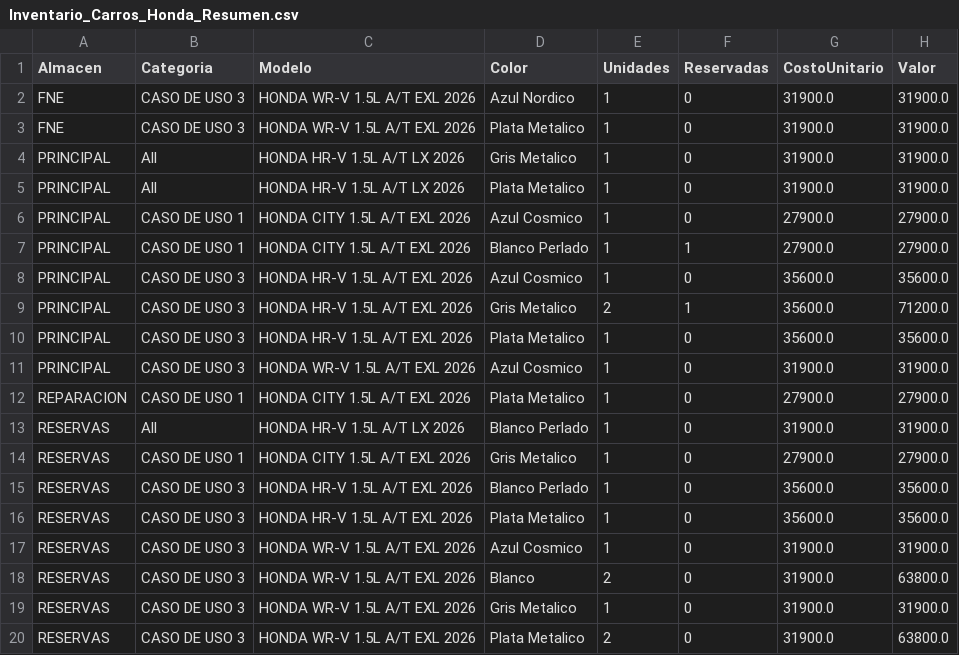
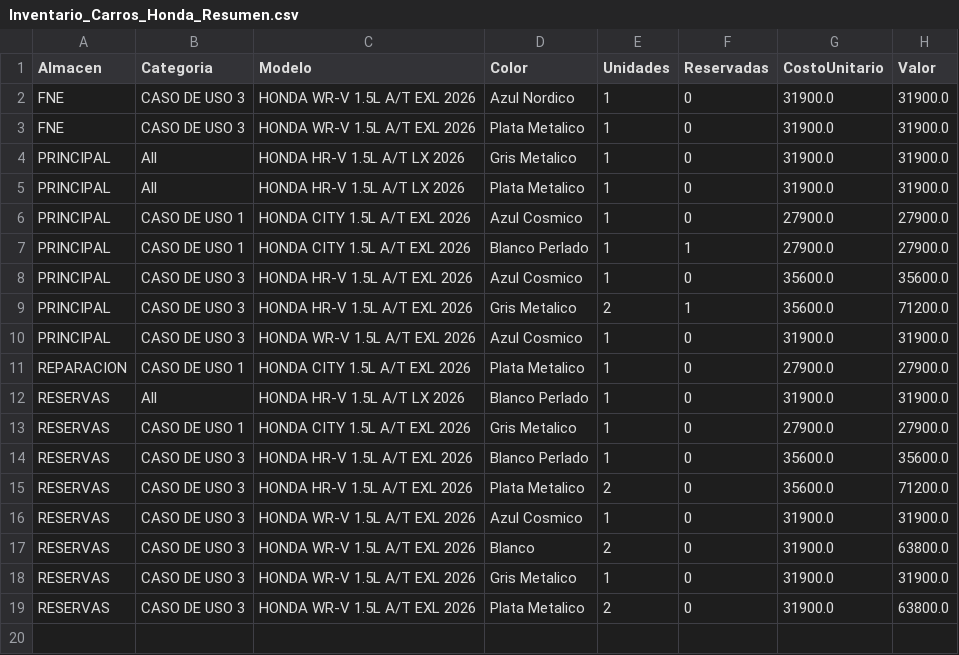
Before and after one commit to latinbienti-sys/inventariohonda, a CSV file: Inventario_Carros_Honda_Resumen.csv, drawn as a sheet.

Commit message:
Actualizacion automatica del inventario (2026-08-18 12:21 UTC)

```diff
--- a/Inventario_Carros_Honda_Resumen.csv
+++ b/Inventario_Carros_Honda_Resumen.csv
@@ -9,3 +9,2 @@ PRINCIPAL;CASO DE USO 3;HONDA HR-V 1.5L A/T EXL 2026;Azul Cosmico;1;0;35600.0;35
 PRINCIPAL;CASO DE USO 3;HONDA HR-V 1.5L A/T EXL 2026;Gris Metalico;2;1;35600.0;71200.0
-PRINCIPAL;CASO DE USO 3;HONDA HR-V 1.5L A/T EXL 2026;Plata Metalico;1;0;35600.0;35600.0
 PRINCIPAL;CASO DE USO 3;HONDA WR-V 1.5L A/T EXL 2026;Azul Cosmico;1;0;31900.0;31900.0
@@ -15,3 +14,3 @@ RESERVAS;CASO DE USO 1;HONDA CITY 1.5L A/T EXL 2026;Gris Metalico;1;0;27900.0;27
 RESERVAS;CASO DE USO 3;HONDA HR-V 1.5L A/T EXL 2026;Blanco Perlado;1;0;35600.0;35600.0
-RESERVAS;CASO DE USO 3;HONDA HR-V 1.5L A/T EXL 2026;Plata Metalico;1;0;35600.0;35600.0
+RESERVAS;CASO DE USO 3;HONDA HR-V 1.5L A/T EXL 2026;Plata Metalico;2;0;35600.0;71200.0
 RESERVAS;CASO DE USO 3;HONDA WR-V 1.5L A/T EXL 2026;Azul Cosmico;1;0;31900.0;31900.0
```
Also changed, not shown: Inventario_Carros_Honda_Detalle.csv, 2 other files.
